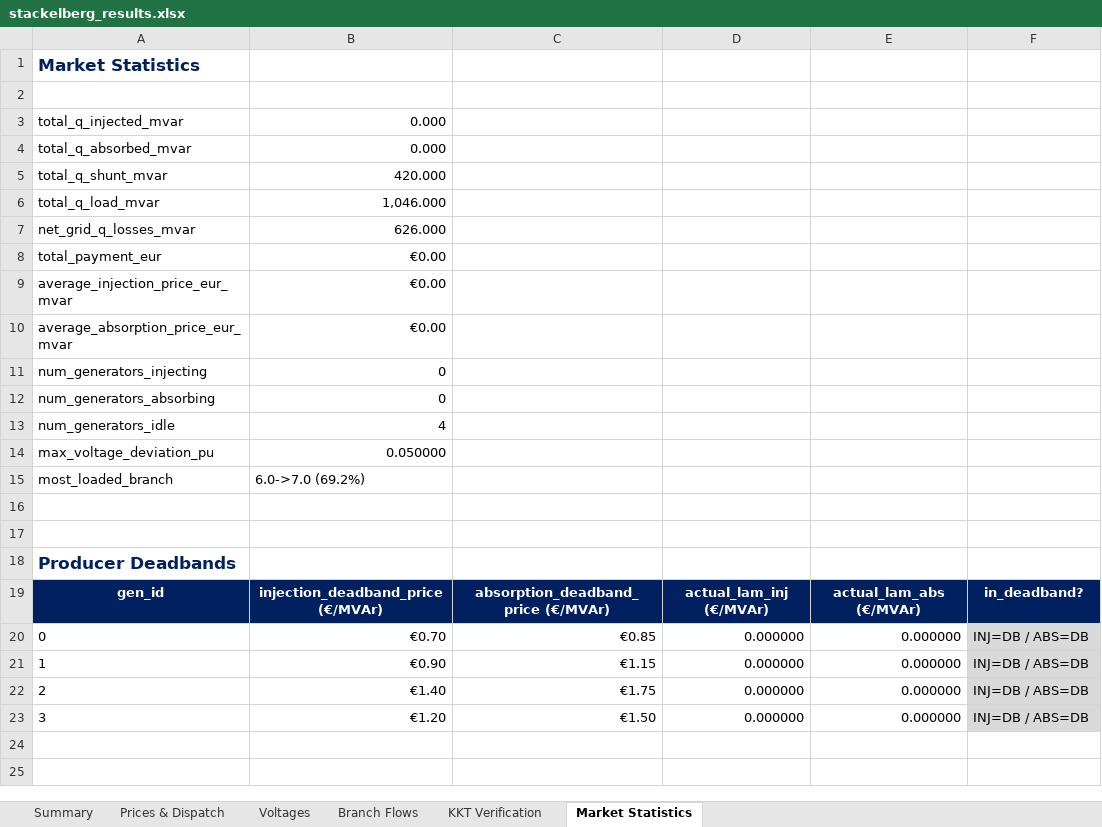
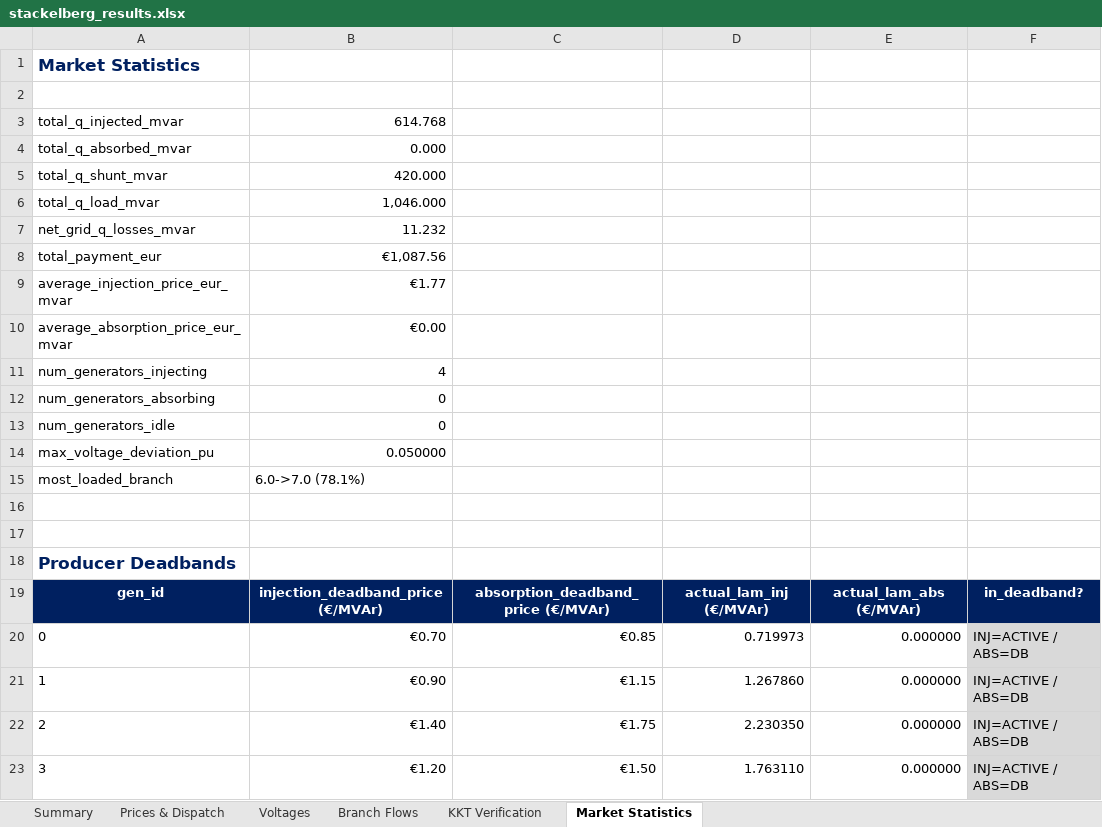
Before and after one commit to nospa62/Stackelberg_MPEC, an Excel workbook: output/stackelberg_results.xlsx, sheet Market Statistics, drawn as a sheet; values as stored, in another font and other column widths than the file's, no borders; the diff names each change by its address in the sheet, - before the commit and + after, or states it on an @@ line.

```diff
--- a/output/stackelberg_results.xlsx (sheet Market Statistics)
+++ b/output/stackelberg_results.xlsx (sheet Market Statistics)
-B3: 0.000
+B3: 614.768
-B7: 626.000
+B7: 11.232
-B8: €0.00
+B8: €1,087.56
-B9: €0.00
+B9: €1.77
-B11: 0
+B11: 4
-B13: 4
+B13: 0
-B15: 6.0->7.0 (69.2%)
+B15: 6.0->7.0 (78.1%)
-D20: 0.000000
+D20: 0.719973
-F20:F23: INJ=DB / ABS=DB
+F20:F23: INJ=ACTIVE / ABS=DB
-D21: 0.000000
+D21: 1.267860
-D22: 0.000000
+D22: 2.230350
-D23: 0.000000
+D23: 1.763110
```
Also changed, not shown: sheet Branch Flows, sheet Prices & Dispatch, sheet Voltages, sheet KKT Verification, sheet Summary, 6 other files.
